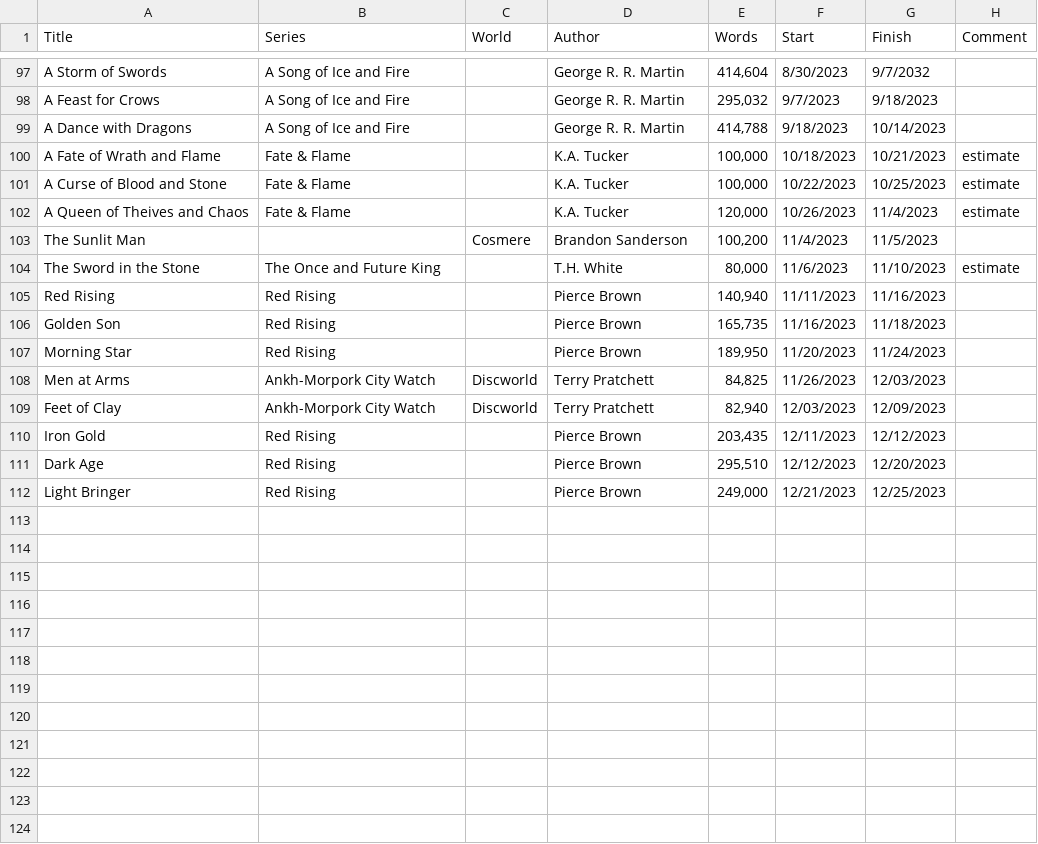
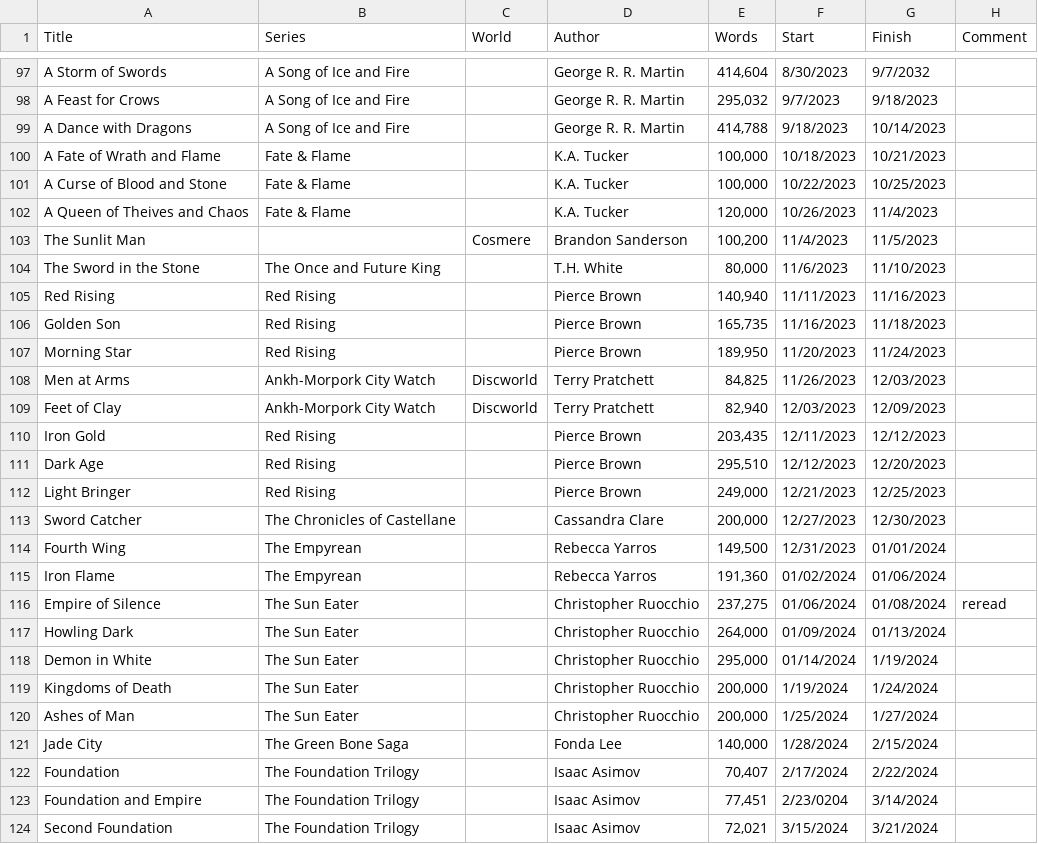
Before and after one commit to Tyler-Lentz/Tyler-Lentz.github.io, a TSV file: data/books.tsv, drawn as a sheet; only a part is shown, gaps mark what is left out.

Commit message:
update book log

```diff
--- a/data/books.tsv
+++ b/data/books.tsv
@@ -99,7 +99,7 @@ A Feast for Crows	A Song of Ice and Fire		George R. R. Martin	295,032	9/7/2023	9
 A Dance with Dragons	A Song of Ice and Fire		George R. R. Martin	414,788	9/18/2023	10/14/2023	
-A Fate of Wrath and Flame	Fate & Flame		K.A. Tucker	100,000	10/18/2023	10/21/2023	estimate
-A Curse of Blood and Stone	Fate & Flame		K.A. Tucker	100,000	10/22/2023	10/25/2023	estimate
-A Queen of Theives and Chaos	Fate & Flame		K.A. Tucker	120,000	10/26/2023	11/4/2023	estimate
+A Fate of Wrath and Flame	Fate & Flame		K.A. Tucker	100,000	10/18/2023	10/21/2023	
+A Curse of Blood and Stone	Fate & Flame		K.A. Tucker	100,000	10/22/2023	10/25/2023	
+A Queen of Theives and Chaos	Fate & Flame		K.A. Tucker	120,000	10/26/2023	11/4/2023	
 The Sunlit Man		Cosmere	Brandon Sanderson	100,200	11/4/2023	11/5/2023	
-The Sword in the Stone	The Once and Future King		T.H. White	80,000	11/6/2023	11/10/2023	estimate
+The Sword in the Stone	The Once and Future King		T.H. White	80,000	11/6/2023	11/10/2023	
 Red Rising	Red Rising		Pierce Brown	140,940	11/11/2023	11/16/2023	
@@ -112 +112,13 @@ Dark Age	Red Rising		Pierce Brown	295,510	12/12/2023	12/20/2023
 Light Bringer	Red Rising		Pierce Brown	249,000	12/21/2023	12/25/2023	
+Sword Catcher	The Chronicles of Castellane 		Cassandra Clare	200,000	12/27/2023	12/30/2023	
+Fourth Wing	The Empyrean		Rebecca Yarros	149,500	12/31/2023	01/01/2024	
+Iron Flame	The Empyrean		Rebecca Yarros	191,360	01/02/2024	01/06/2024	
+Empire of Silence	The Sun Eater		Christopher Ruocchio	237,275	01/06/2024	01/08/2024	reread
+Howling Dark	The Sun Eater		Christopher Ruocchio	264,000	01/09/2024	01/13/2024	
+Demon in White	The Sun Eater		Christopher Ruocchio	295,000	01/14/2024	1/19/2024	
+Kingdoms of Death	The Sun Eater		Christopher Ruocchio	200,000	1/19/2024	1/24/2024	
+Ashes of Man	The Sun Eater		Christopher Ruocchio	200,000	1/25/2024	1/27/2024	
+Jade City	The Green Bone Saga		Fonda Lee	140,000	1/28/2024	2/15/2024	
+Foundation	The Foundation Trilogy		Isaac Asimov	70,407	2/17/2024	2/22/2024	
+Foundation and Empire	The Foundation Trilogy		Isaac Asimov	77,451	2/23/0204	3/14/2024	
+Second Foundation	The Foundation Trilogy		Isaac Asimov	72,021	3/15/2024	3/21/2024	
```
